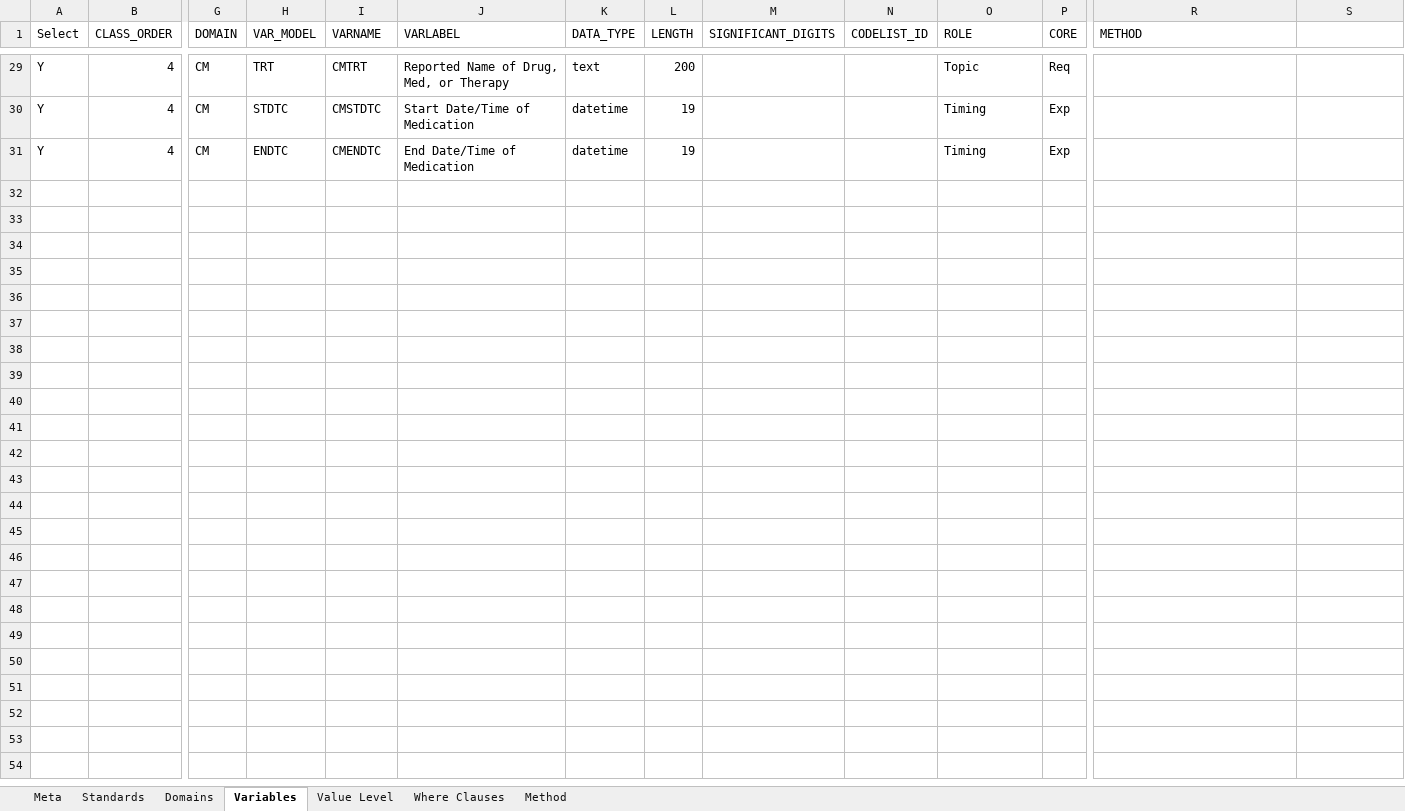
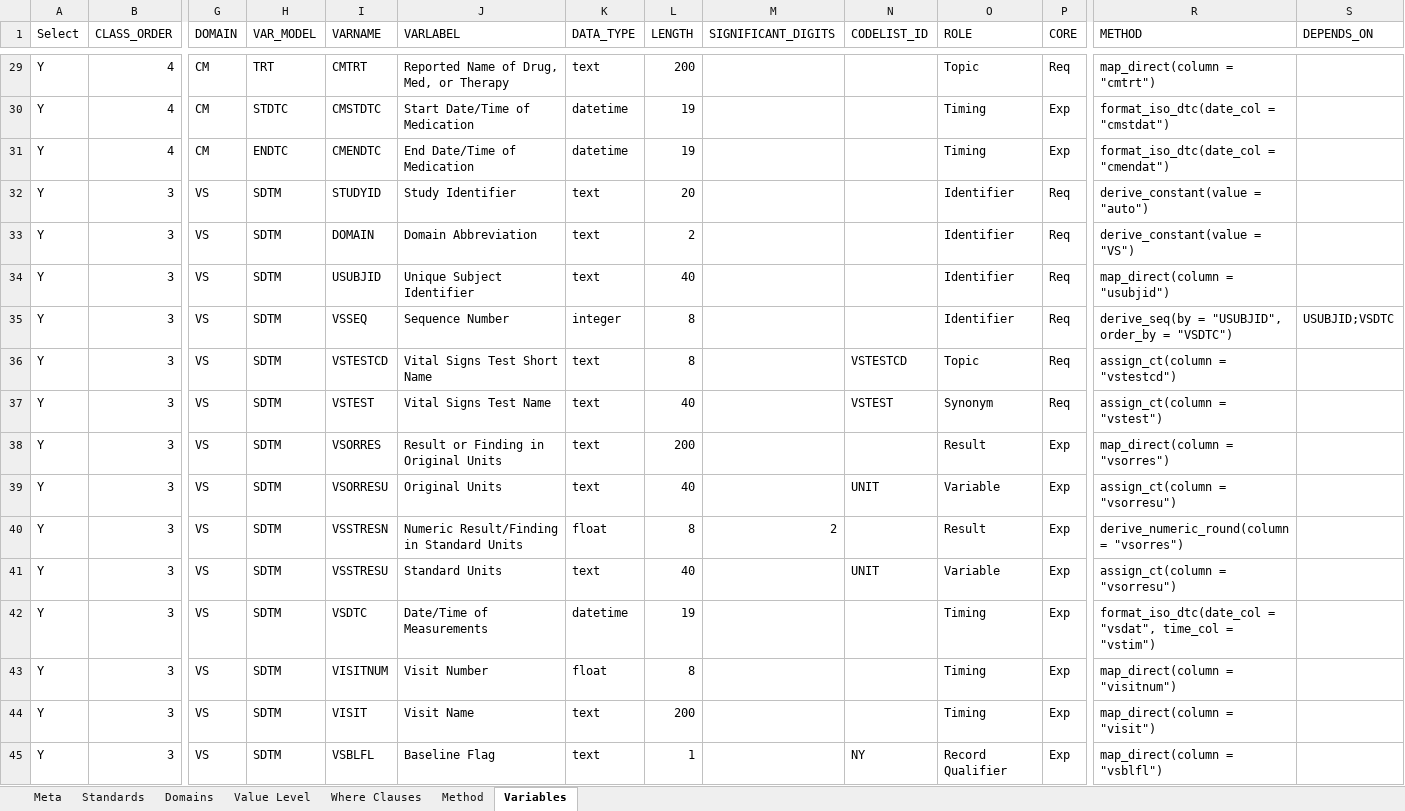
Before and after one commit to chiara-cattani/sdtm-builder, an Excel workbook: inst/extdata/starter_kit/Study_Metadata.xlsx, sheet Variables, drawn as a sheet; only a part is shown, gaps mark what is left out; values as stored, in another font and other column widths than the file's, no borders; rows hold the shown columns only; the diff covers the shown part only; the diff names each change by its address in the sheet, - before the commit and + after, or states it on an @@ line.

Commit message:
feat: explicit METHOD column with function-call syntax, VLM dependency fix, VS domain
METHOD column in Study_Metadata.xlsx now uses explicit function-call syntax
(e.g., derive_seq(by = \"USUBJID\")) instead of simple keywords. Users can
see and edit exact derivation logic for every variable.

Major changes:
- R/method_mapping.R: FUNCTION_REGISTRY (25 functions), parse_method_call()
  parser, enrich_params_from_metadata(), reconstruct_method_string()
- R/mod_c_rules.R: compile_rules() now parses METHOD column via
  parse_method_call(), auto-extracts VLM condition dependencies,
  and sets params from method + metadata columns
- R/mod_j_codegen.R: generated script comments show METHOD call
- inst/extdata/starter_kit/Study_Metadata.xlsx: all 44 variables have
  explicit METHOD values; VS domain added (14 variables); Method sheet
  documents all 25 available functions

Bug fixes:
- VLM condition dependencies now auto-extracted (e.g., LBTESTCD from
  'LBTESTCD == \"GLUC\"') ensuring correct derivation order
- VLM base rule params (column, dataset) now parsed from METHOD column
- LB LBORRES no longer all-NA after VLM expansion (was 9 errors, now 0)

E2E: 5 domains (DM, AE, CM, VS, LB), 248 tests pass, 0 failures

```diff
--- a/inst/extdata/starter_kit/Study_Metadata.xlsx (sheet Variables)
+++ b/inst/extdata/starter_kit/Study_Metadata.xlsx (sheet Variables)
@@ sheet tab order changed: Meta | Standards | Domains | Value Level | Where Clauses | Method | Variables @@
-S1: (empty)
+S1: DEPENDS_ON
-R29 (METHOD): (empty)
+R29 (METHOD): map_direct(column = "cmtrt")
-R30 (METHOD): (empty)
+R30 (METHOD): format_iso_dtc(date_col = "cmstdat")
-R31 (METHOD): (empty)
+R31 (METHOD): format_iso_dtc(date_col = "cmendat")
+row 32: Y | 3 | VS | SDTM | STUDYID | Study Identifier | text | 20 |  |  | Identifier | Req | derive_constant(value = "auto")
+row 33: Y | 3 | VS | SDTM | DOMAIN | Domain Abbreviation | text | 2 |  |  | Identifier | Req | derive_constant(value = "VS")
+row 34: Y | 3 | VS | SDTM | USUBJID | Unique Subject Identifier | text | 40 |  |  | Identifier | Req | map_direct(column = "usubjid")
+row 35: Y | 3 | VS | SDTM | VSSEQ | Sequence Number | integer | 8 |  |  | Identifier | Req | derive_seq(by = "USUBJID", order_by = "VSDTC") | USUBJID;VSDTC
+row 36: Y | 3 | VS | SDTM | VSTESTCD | Vital Signs Test Short Name | text | 8 |  | VSTESTCD | Topic | Req | assign_ct(column = "vstestcd")
+row 37: Y | 3 | VS | SDTM | VSTEST | Vital Signs Test Name | text | 40 |  | VSTEST | Synonym | Req | assign_ct(column = "vstest")
+row 38: Y | 3 | VS | SDTM | VSORRES | Result or Finding in Original Units | text | 200 |  |  | Result | Exp | map_direct(column = "vsorres")
+row 39: Y | 3 | VS | SDTM | VSORRESU | Original Units | text | 40 |  | UNIT | Variable | Exp | assign_ct(column = "vsorresu")
+row 40: Y | 3 | VS | SDTM | VSSTRESN | Numeric Result/Finding in Standard Units | float | 8 | 2 |  | Result | Exp | derive_numeric_round(column = "vsorres")
+row 41: Y | 3 | VS | SDTM | VSSTRESU | Standard Units | text | 40 |  | UNIT | Variable | Exp | assign_ct(column = "vsorresu")
+row 42: Y | 3 | VS | SDTM | VSDTC | Date/Time of Measurements | datetime | 19 |  |  | Timing | Exp | format_iso_dtc(date_col = "vsdat", time_col = "vstim")
+row 43: Y | 3 | VS | SDTM | VISITNUM | Visit Number | float | 8 |  |  | Timing | Exp | map_direct(column = "visitnum")
+row 44: Y | 3 | VS | SDTM | VISIT | Visit Name | text | 200 |  |  | Timing | Exp | map_direct(column = "visit")
+row 45: Y | 3 | VS | SDTM | VSBLFL | Baseline Flag | text | 1 |  | NY | Record Qualifier | Exp | map_direct(column = "vsblfl")
```
Also changed, not shown: 31 edited cells elsewhere in this sheet, sheet Method, 8 other files.
